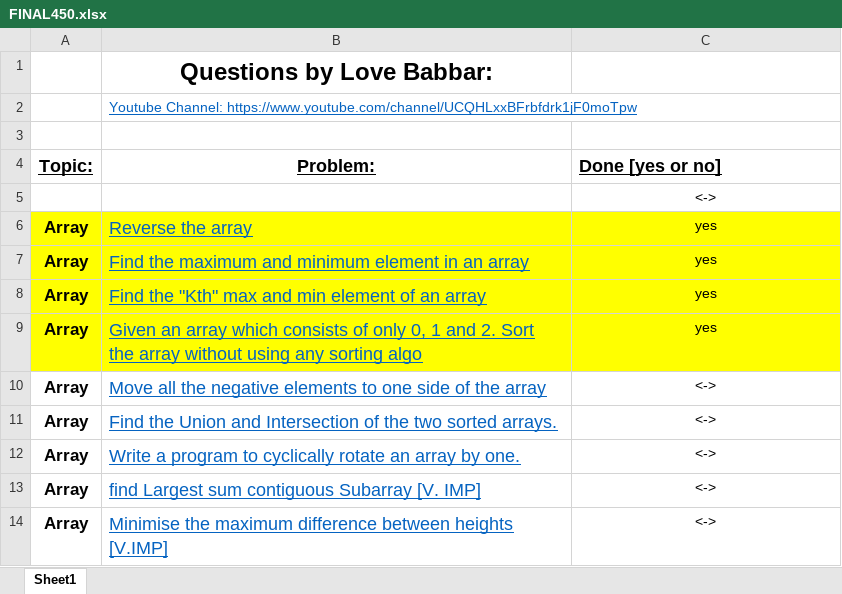
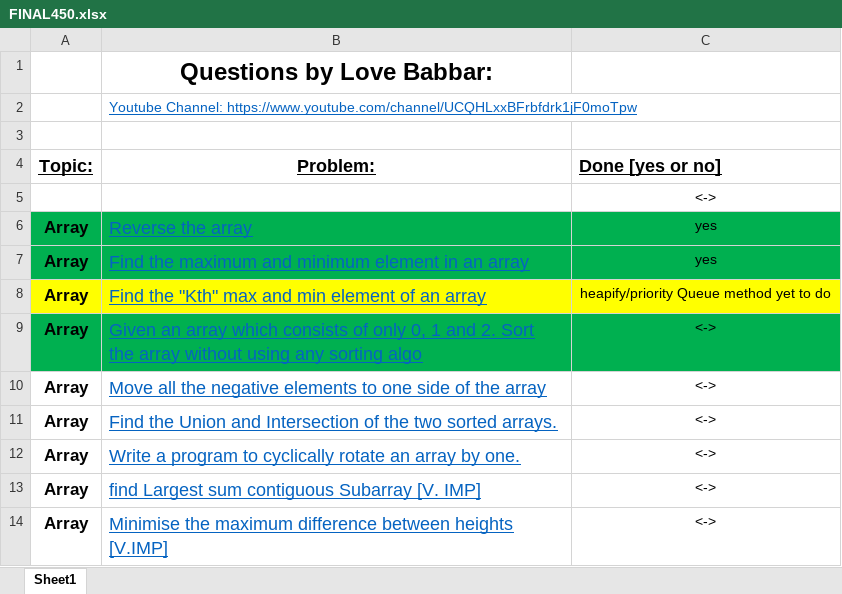
Before and after one commit to yashheda5/DSA-450-Questions, an Excel workbook: FINAL450.xlsx, sheet Sheet1, drawn as a sheet; only a part is shown; values as stored, in another font and other column widths than the file's, no borders; the diff names each change by its address in the sheet, - before the commit and + after, or states it on an @@ line.

```diff
--- a/FINAL450.xlsx (sheet Sheet1)
+++ b/FINAL450.xlsx (sheet Sheet1)
-A6:C7 fill: #FFFF00
+A6:C7 fill: #00B050
-C8 (Done [yes or no]): yes
+C8 (Done [yes or no]): heapify/priority Queue method yet to do
-A9:C9 fill: #FFFF00
+A9:C9 fill: #00B050
-C9 (Done [yes or no]): yes
+C9 (Done [yes or no]): <->
```
Also changed, not shown: 5 other files.
